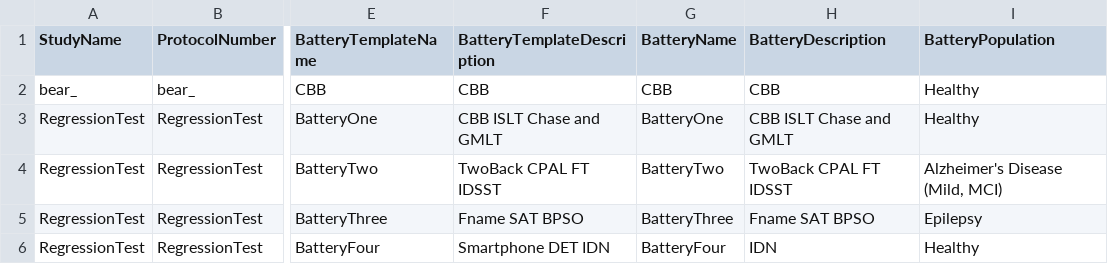
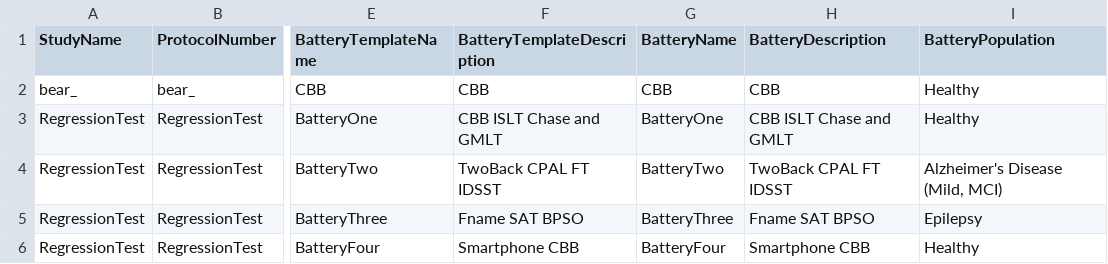
Before and after one commit to zchekir/dll, a CSV file: eSourcePlatform/eSourcePlatform/CSPConnector.csv, drawn as a sheet; only a part is shown, gaps mark what is left out; the diff names each change by its address in the sheet, - before the commit and + after, or states it on an @@ line.

```diff
--- a/eSourcePlatform/eSourcePlatform/CSPConnector.csv
+++ b/eSourcePlatform/eSourcePlatform/CSPConnector.csv
-F6 (BatteryTemplateDescription): Smartphone DET IDN
+F6 (BatteryTemplateDescription): Smartphone CBB
-H6 (BatteryDescription): IDN
+H6 (BatteryDescription): Smartphone CBB
```
Also changed, not shown: eSourcePlatform/CSP/csv/BatteryFour.csv, 2 other files.
